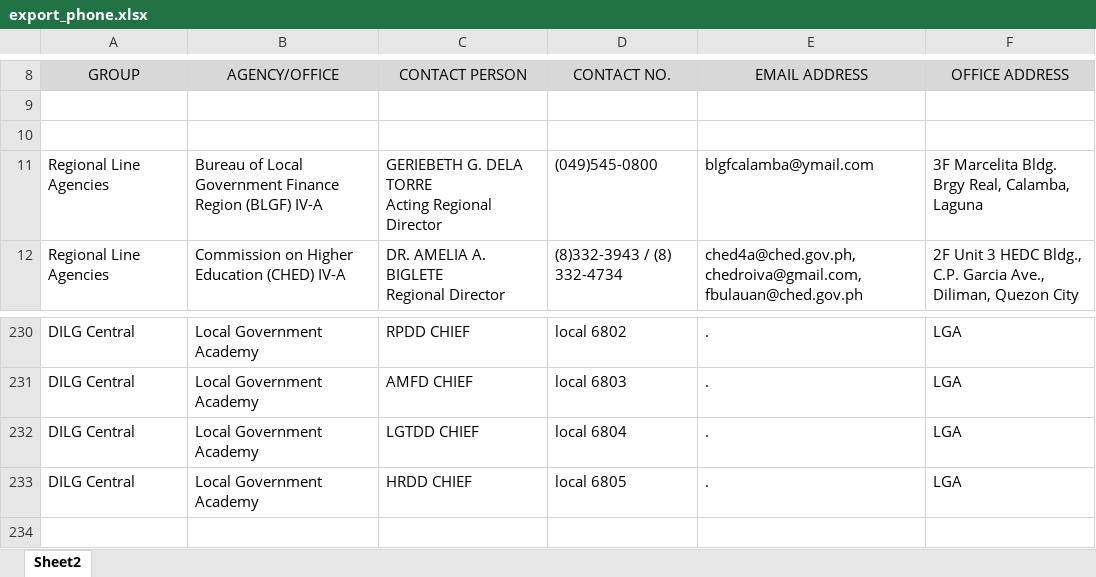
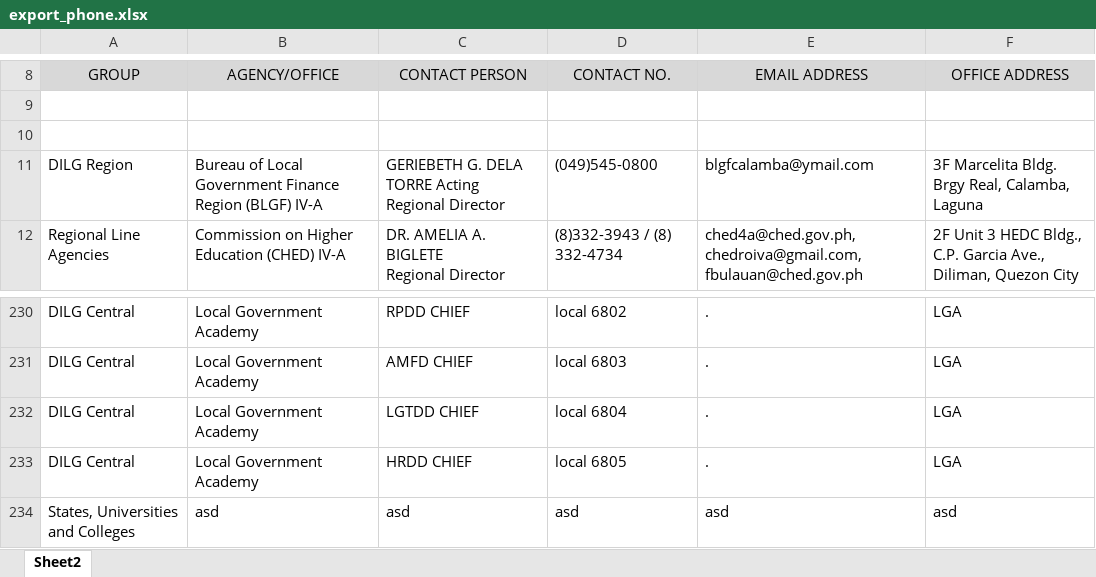
Before and after one commit to princezhian19/fas2020, an Excel workbook: export_phone.xlsx, sheet Sheet2, drawn as a sheet; only a part is shown, gaps mark what is left out; values as stored, in another font and other column widths than the file's, no borders; the diff names each change by its address in the sheet, - before the commit and + after, or states it on an @@ line.

```diff
--- a/export_phone.xlsx (sheet Sheet2)
+++ b/export_phone.xlsx (sheet Sheet2)
-A11 (GROUP): Regional Line Agencies
+A11 (GROUP): DILG Region
-C11 (CONTACT PERSON): …Regional Director
+C11 (CONTACT PERSON): …Regional Director
+row 234: States, Universities and Colleges | asd | asd | asd | asd | asd
```
Also changed, not shown: export_employee.xlsx, library/export_employee.xlsx, 9 other files.
